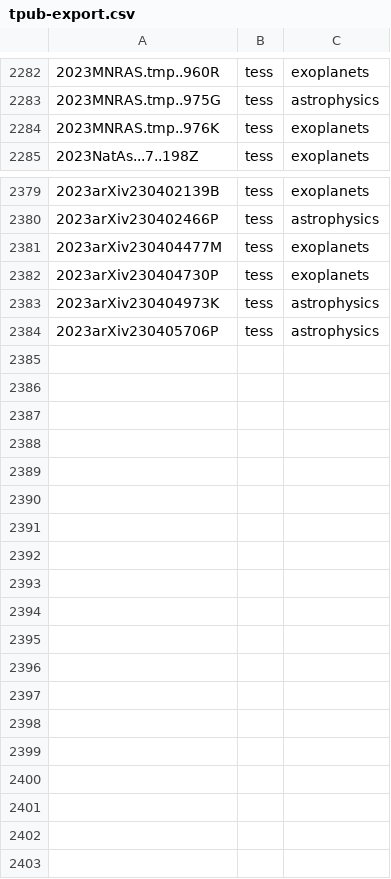
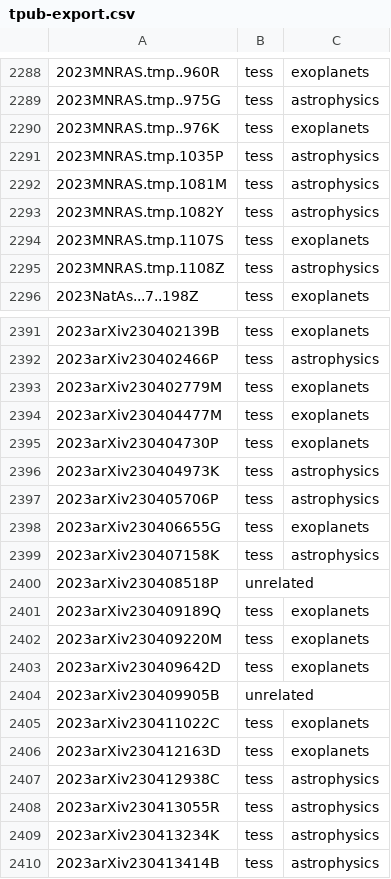
Before and after one commit to tessgi/tpub, a CSV file: data/tpub-export.csv, drawn as a sheet; only a part is shown, gaps mark what is left out; the diff covers the shown part only; the diff names each change by its address in the sheet, - before the commit and + after, or states it on an @@ line.

```diff
--- a/data/tpub-export.csv
+++ b/data/tpub-export.csv
+row 2291: 2023MNRAS.tmp.1035P | tess | astrophysics
+row 2292: 2023MNRAS.tmp.1081M | tess | astrophysics
+row 2293: 2023MNRAS.tmp.1082Y | tess | astrophysics
+row 2294: 2023MNRAS.tmp.1107S | tess | exoplanets
+row 2295: 2023MNRAS.tmp.1108Z | tess | astrophysics
+row 2393: 2023arXiv230402779M | tess | exoplanets
+row 2398: 2023arXiv230406655G | tess | exoplanets
+row 2399: 2023arXiv230407158K | tess | astrophysics
+row 2400: 2023arXiv230408518P | unrelated
+row 2401: 2023arXiv230409189Q | tess | exoplanets
+row 2402: 2023arXiv230409220M | tess | exoplanets
+row 2403: 2023arXiv230409642D | tess | exoplanets
+row 2404: 2023arXiv230409905B | unrelated
+row 2405: 2023arXiv230411022C | tess | exoplanets
+row 2406: 2023arXiv230412163D | tess | exoplanets
+row 2407: 2023arXiv230412938C | tess | astrophysics
+row 2408: 2023arXiv230413055R | tess | astrophysics
+row 2409: 2023arXiv230413234K | tess | astrophysics
+row 2410: 2023arXiv230413414B | tess | astrophysics
```
Also changed, not shown: 7 added rows elsewhere in this file, 1 other file.
